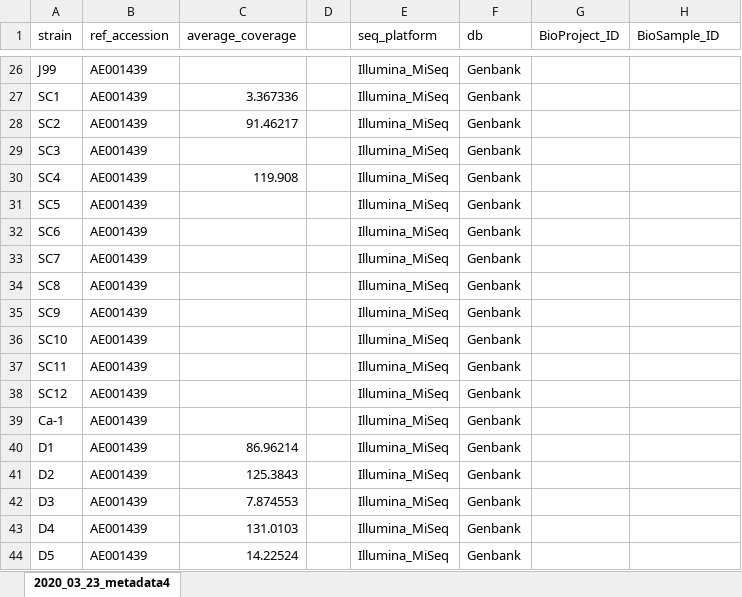
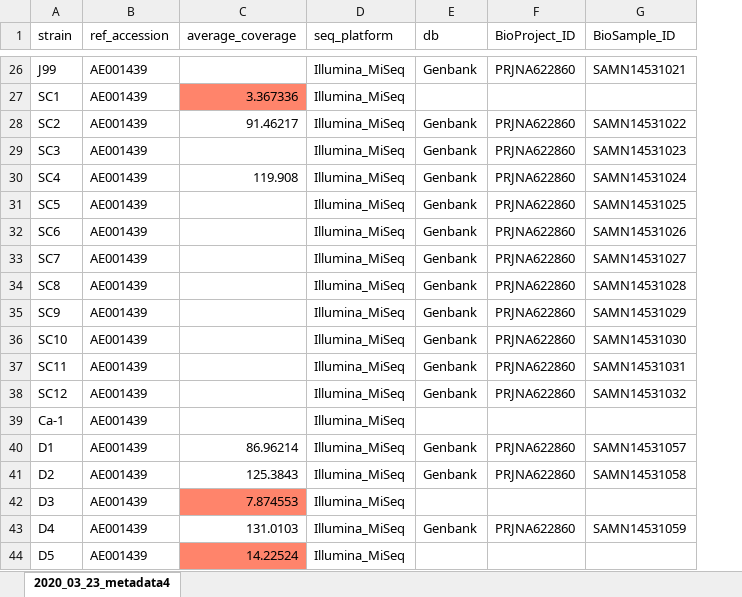
Before and after one commit to salama-lab/Hp-J99, an Excel workbook: data/seq-metadata-2020.xlsx, sheet 2020_03_23_metadata4, drawn as a sheet; only a part is shown, gaps mark what is left out; values as stored, in another font and other column widths than the file's, no borders; removed rows and columns are numbered as before the commit, all else as after; the diff covers the shown part only; the diff names each change by its address in the sheet, - before the commit and + after, or states it on an @@ line.

```diff
--- a/data/seq-metadata-2020.xlsx (sheet 2020_03_23_metadata4)
+++ b/data/seq-metadata-2020.xlsx (sheet 2020_03_23_metadata4)
-column D, empty
-F26 (BioProject_ID): (empty)
+F26 (BioProject_ID): PRJNA622860
-G26 (BioSample_ID): (empty)
+G26 (BioSample_ID): SAMN14531021
-C27 fill: none
+C27 fill: #FF846B
-E27 (db): Genbank
+E27 (db): (empty)
-F28:F38 (BioProject_ID): (empty)
+F28:F38 (BioProject_ID): PRJNA622860
-G28 (BioSample_ID): (empty)
+G28 (BioSample_ID): SAMN14531022
-G29 (BioSample_ID): (empty)
+G29 (BioSample_ID): SAMN14531023
-G30 (BioSample_ID): (empty)
+G30 (BioSample_ID): SAMN14531024
-G31 (BioSample_ID): (empty)
+G31 (BioSample_ID): SAMN14531025
-G32 (BioSample_ID): (empty)
+G32 (BioSample_ID): SAMN14531026
-G33 (BioSample_ID): (empty)
+G33 (BioSample_ID): SAMN14531027
-G34 (BioSample_ID): (empty)
+G34 (BioSample_ID): SAMN14531028
-G35 (BioSample_ID): (empty)
+G35 (BioSample_ID): SAMN14531029
-G36 (BioSample_ID): (empty)
+G36 (BioSample_ID): SAMN14531030
-G37 (BioSample_ID): (empty)
+G37 (BioSample_ID): SAMN14531031
-G38 (BioSample_ID): (empty)
+G38 (BioSample_ID): SAMN14531032
-E39 (db): Genbank
+E39 (db): (empty)
-F40:F41 (BioProject_ID): (empty)
+F40:F41 (BioProject_ID): PRJNA622860
-G40 (BioSample_ID): (empty)
+G40 (BioSample_ID): SAMN14531057
-G41 (BioSample_ID): (empty)
+G41 (BioSample_ID): SAMN14531058
-C42 fill: none
+C42 fill: #FF846B
-E42 (db): Genbank
+E42 (db): (empty)
-F43 (BioProject_ID): (empty)
+F43 (BioProject_ID): PRJNA622860
-G43 (BioSample_ID): (empty)
+G43 (BioSample_ID): SAMN14531059
-C44 fill: none
+C44 fill: #FF846B
-E44 (db): Genbank
+E44 (db): (empty)
```
Also changed, not shown: 54 edited cells elsewhere in this sheet.
